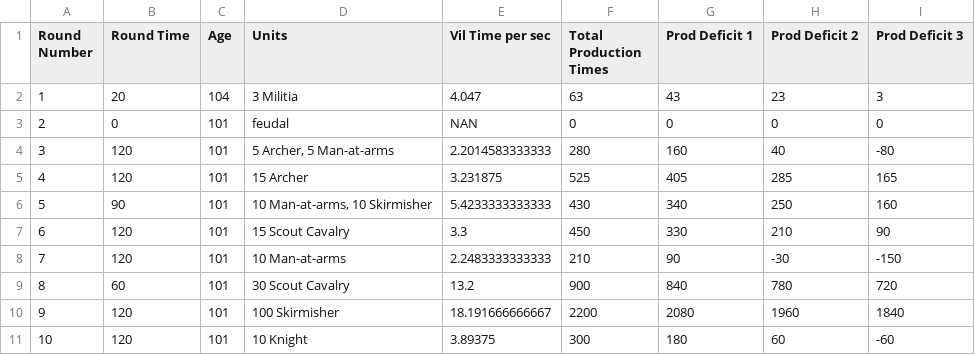
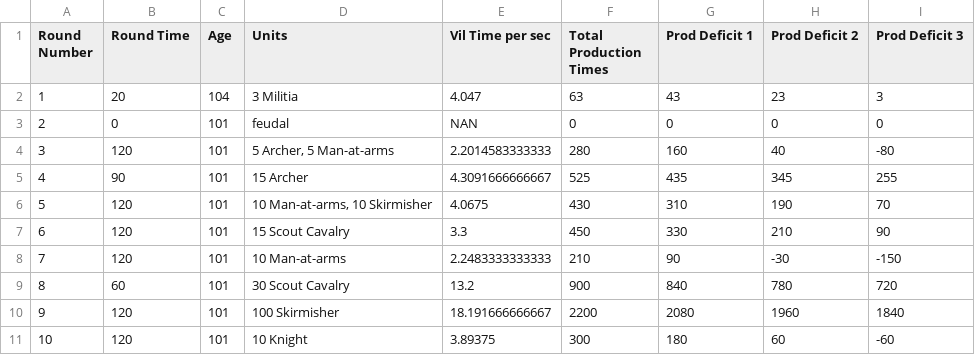
Before and after one commit to JLonghurst/AOE_Wave_Survival, a CSV file: Data/roundStats.csv, drawn as a sheet.

Commit message:
updated structure data, wave data

```diff
--- a/Data/roundStats.csv
+++ b/Data/roundStats.csv
@@ -4,4 +4,4 @@
 3,120,101,"5 Archer, 5 Man-at-arms",2.2014583333333,280,160,40,-80
-4,120,101,"15 Archer",3.231875,525,405,285,165
-5,90,101,"10 Man-at-arms, 10 Skirmisher",5.4233333333333,430,340,250,160
+4,90,101,"15 Archer",4.3091666666667,525,435,345,255
+5,120,101,"10 Man-at-arms, 10 Skirmisher",4.0675,430,310,190,70
 6,120,101,"15 Scout Cavalry",3.3,450,330,210,90
```
Also changed, not shown: 5 other files.
